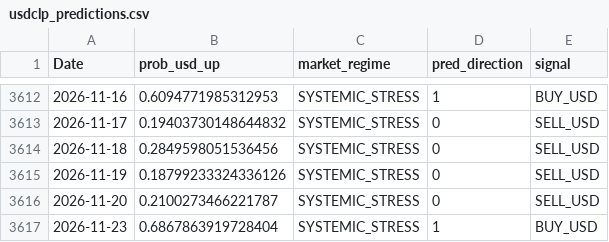
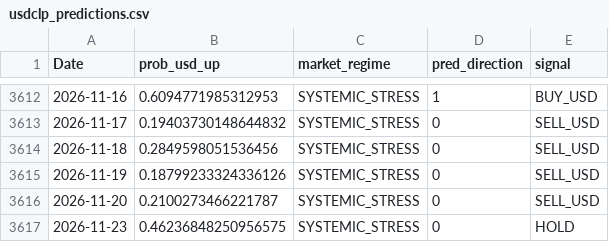
Before and after one commit to BIJC7/Dollar-Prediction, a CSV file: usdclp_predictions.csv, drawn as a sheet; only a part is shown, gaps mark what is left out.

```diff
--- a/usdclp_predictions.csv
+++ b/usdclp_predictions.csv
@@ -3616,2 +3616,2 @@ Date,prob_usd_up,market_regime,pred_direction,signal
 2026-11-20,0.2100273466221787,SYSTEMIC_STRESS,0,SELL_USD
-2026-11-23,0.6867863919728404,SYSTEMIC_STRESS,1,BUY_USD
+2026-11-23,0.46236848250956575,SYSTEMIC_STRESS,0,HOLD
```
Also changed, not shown: 3 other files.
